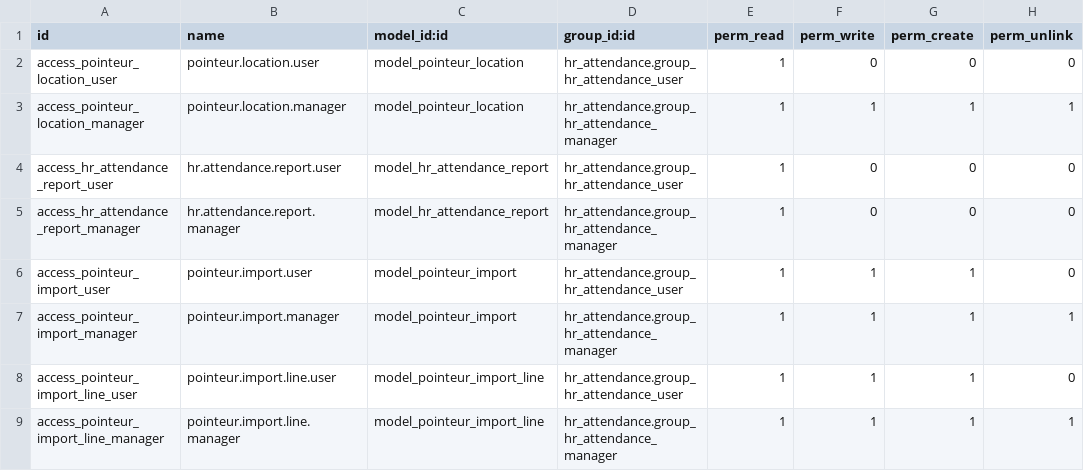
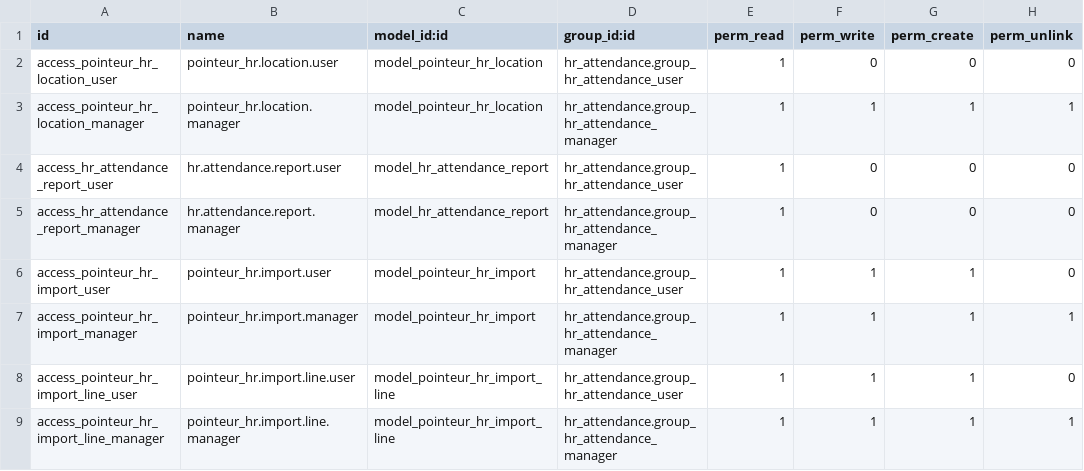
Before and after one commit to Shermine237/fingerprint, a CSV file: security/ir.model.access.csv, drawn as a sheet.

Commit message:
[FIX] Field 'default_location_id' does not exist in model 'hr.employee'

```diff
--- a/security/ir.model.access.csv
+++ b/security/ir.model.access.csv
@@ -1,9 +1,9 @@
 id,name,model_id:id,group_id:id,perm_read,perm_write,perm_create,perm_unlink
-access_pointeur_location_user,pointeur.location.user,model_pointeur_location,hr_attendance.group_hr_attendance_user,1,0,0,0
-access_pointeur_location_manager,pointeur.location.manager,model_pointeur_location,hr_attendance.group_hr_attendance_manager,1,1,1,1
+access_pointeur_hr_location_user,pointeur_hr.location.user,model_pointeur_hr_location,hr_attendance.group_hr_attendance_user,1,0,0,0
+access_pointeur_hr_location_manager,pointeur_hr.location.manager,model_pointeur_hr_location,hr_attendance.group_hr_attendance_manager,1,1,1,1
 access_hr_attendance_report_user,hr.attendance.report.user,model_hr_attendance_report,hr_attendance.group_hr_attendance_user,1,0,0,0
 access_hr_attendance_report_manager,hr.attendance.report.manager,model_hr_attendance_report,hr_attendance.group_hr_attendance_manager,1,0,0,0
-access_pointeur_import_user,pointeur.import.user,model_pointeur_import,hr_attendance.group_hr_attendance_user,1,1,1,0
-access_pointeur_import_manager,pointeur.import.manager,model_pointeur_import,hr_attendance.group_hr_attendance_manager,1,1,1,1
-access_pointeur_import_line_user,pointeur.import.line.user,model_pointeur_import_line,hr_attendance.group_hr_attendance_user,1,1,1,0
-access_pointeur_import_line_manager,pointeur.import.line.manager,model_pointeur_import_line,hr_attendance.group_hr_attendance_manager,1,1,1,1
+access_pointeur_hr_import_user,pointeur_hr.import.user,model_pointeur_hr_import,hr_attendance.group_hr_attendance_user,1,1,1,0
+access_pointeur_hr_import_manager,pointeur_hr.import.manager,model_pointeur_hr_import,hr_attendance.group_hr_attendance_manager,1,1,1,1
+access_pointeur_hr_import_line_user,pointeur_hr.import.line.user,model_pointeur_hr_import_line,hr_attendance.group_hr_attendance_user,1,1,1,0
+access_pointeur_hr_import_line_manager,pointeur_hr.import.line.manager,model_pointeur_hr_import_line,hr_attendance.group_hr_attendance_manager,1,1,1,1
```
Also changed, not shown: 5 other files.
